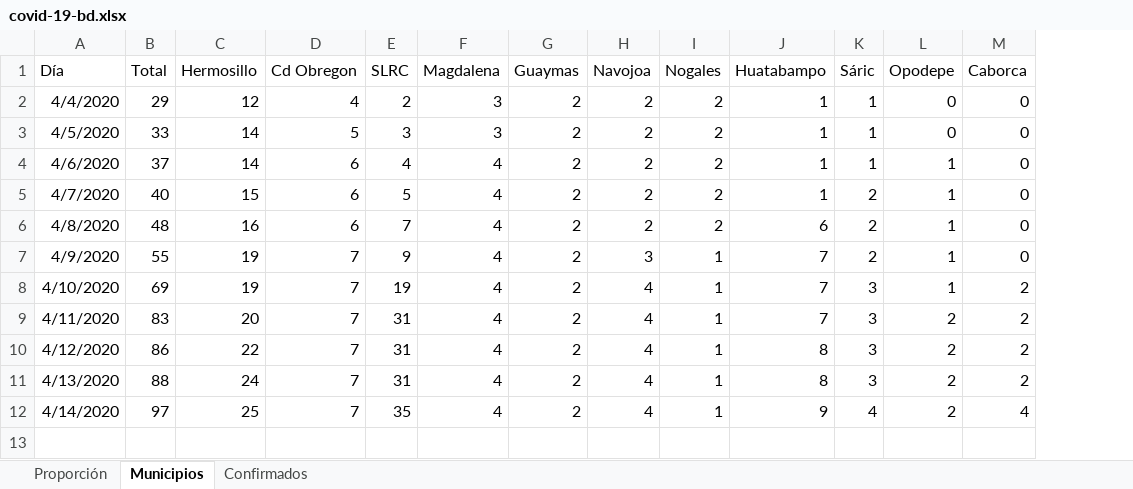
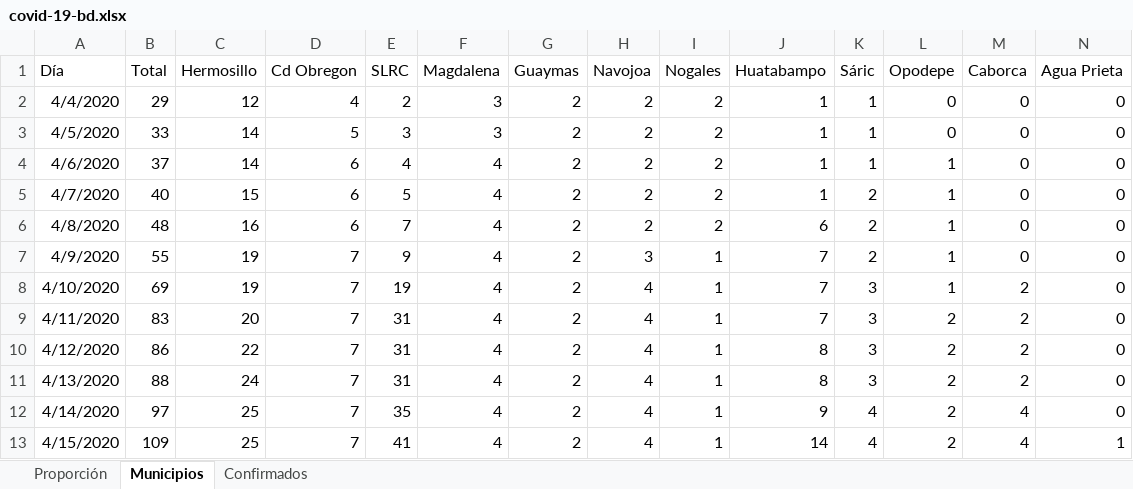
Before and after one commit to alejandrogalaviz/monitorsonora, an Excel workbook: public/covid-19-bd.xlsx, sheet Municipios, drawn as a sheet; values as stored, in another font and other column widths than the file's, no borders; the diff names each change by its address in the sheet, - before the commit and + after, or states it on an @@ line.

```diff
--- a/public/covid-19-bd.xlsx (sheet Municipios)
+++ b/public/covid-19-bd.xlsx (sheet Municipios)
+column N (Agua Prieta), rows 2-12: all 0
+row 13: 4/15/2020 | 109 | 25 | 7 | 41 | 4 | 2 | 4 | 1 | 14 | 4 | 2 | 4 | 1
```
Also changed, not shown: sheet Proporción, sheet Confirmados, 4 other files.
